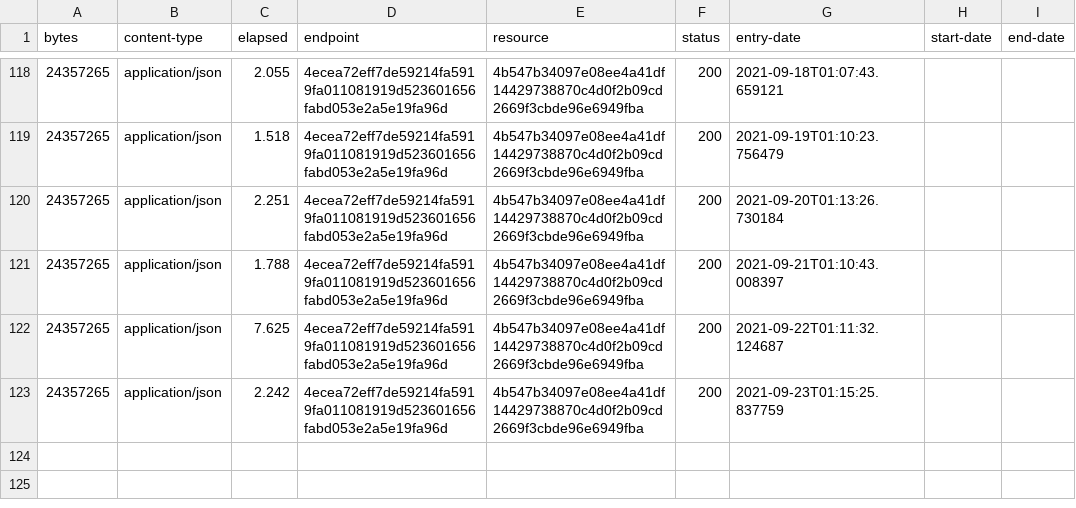
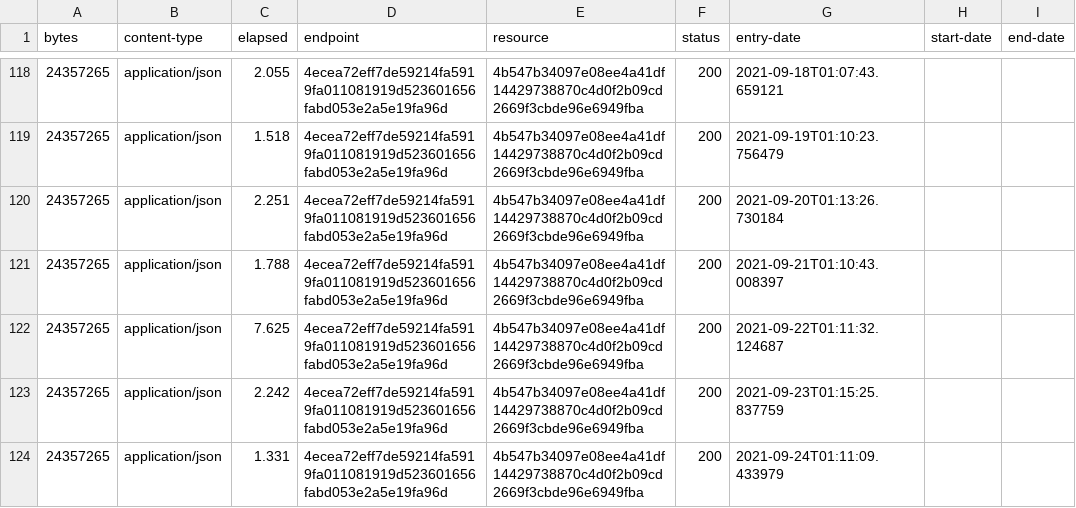
Before and after one commit to digital-land/area-of-outstanding-natural-beauty-collection, a CSV file: collection/log.csv, drawn as a sheet; only a part is shown, gaps mark what is left out.

Commit message:
Collection 2021-09-24

```diff
--- a/collection/log.csv
+++ b/collection/log.csv
@@ -123 +123,2 @@ bytes,content-type,elapsed,endpoint,resource,status,entry-date,start-date,end-da
 24357265,application/json,2.242,4ecea72eff7de59214fa5919fa011081919d523601656fabd053e2a5e19fa96d,4b547b34097e08ee4a41df14429738870c4d0f2b09cd2669f3cbde96e6949fba,200,2021-09-23T01:15:25.837759,,
+24357265,application/json,1.331,4ecea72eff7de59214fa5919fa011081919d523601656fabd053e2a5e19fa96d,4b547b34097e08ee4a41df14429738870c4d0f2b09cd2669f3cbde96e6949fba,200,2021-09-24T01:11:09.433979,,
```
